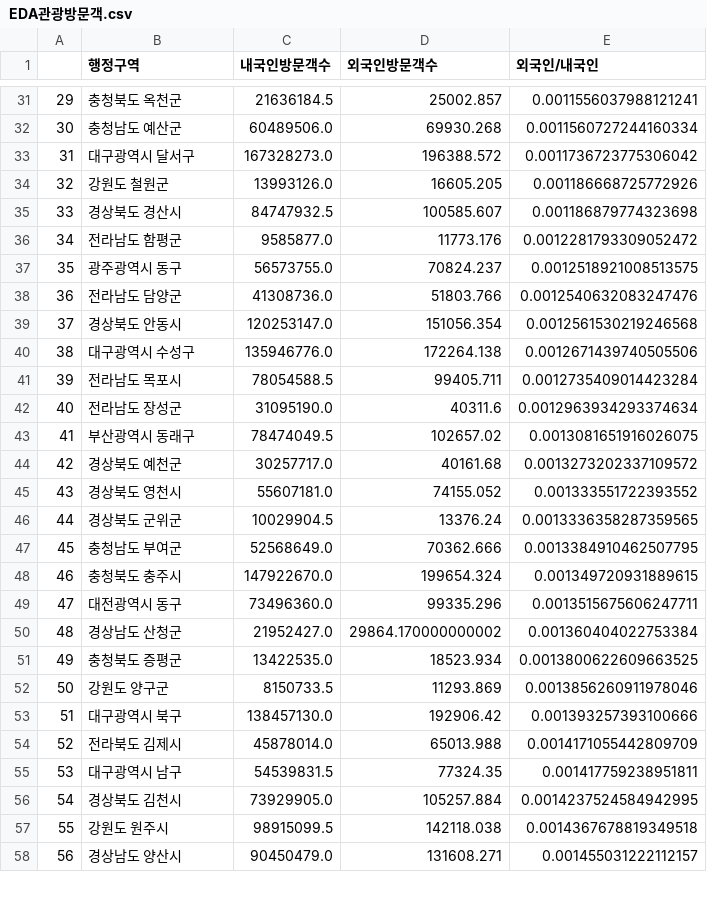
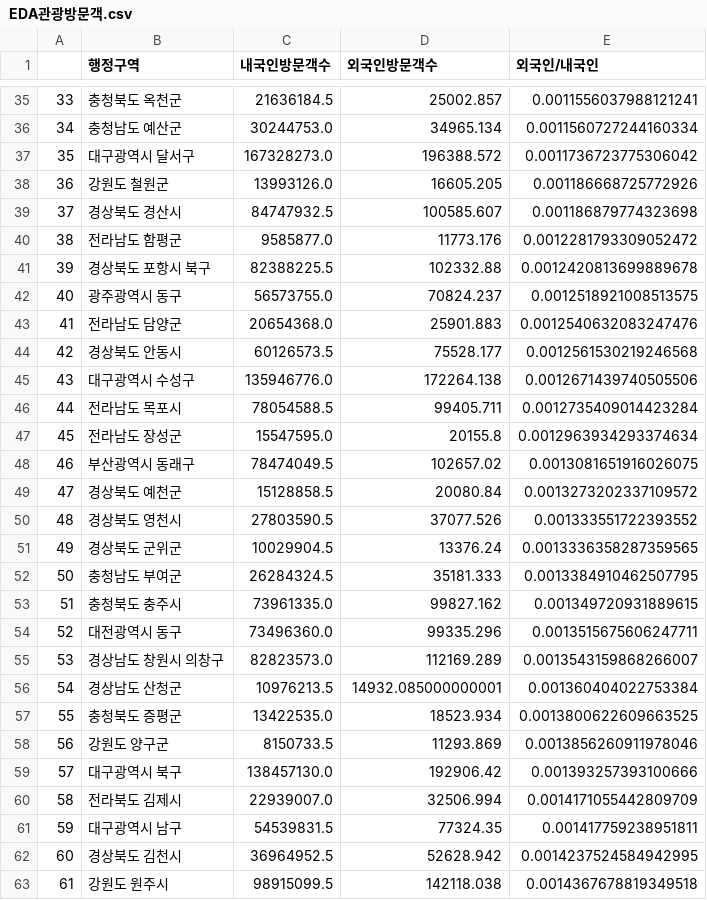
Before and after one commit to fkdjswjd1/hidden, a CSV file: data/EDA관광방문객.csv, drawn as a sheet; only a part is shown, gaps mark what is left out; the shorter side is filled out with more unchanged rows; addresses are those after the commit; the diff covers the shown part only; the diff names each change by its address in the sheet, - before the commit and + after, or states it on an @@ line.

```diff
--- a/data/EDA관광방문객.csv
+++ b/data/EDA관광방문객.csv
@@ column A renumbered from row 10 down @@
-C36 (내국인방문객수): 60489506.0
+C36 (내국인방문객수): 30244753.0
-D36 (외국인방문객수): 69930.268
+D36 (외국인방문객수): 34965.134
+row 41: 39 | 경상북도 포항시 북구 | 82388225.5 | 102332.88 | 0.0012420813699889678
-C43 (내국인방문객수): 41308736.0
+C43 (내국인방문객수): 20654368.0
-D43 (외국인방문객수): 51803.766
+D43 (외국인방문객수): 25901.883
-C44 (내국인방문객수): 120253147.0
+C44 (내국인방문객수): 60126573.5
-D44 (외국인방문객수): 151056.354
+D44 (외국인방문객수): 75528.177
-C47 (내국인방문객수): 31095190.0
+C47 (내국인방문객수): 15547595.0
-D47 (외국인방문객수): 40311.6
+D47 (외국인방문객수): 20155.8
-C49 (내국인방문객수): 30257717.0
+C49 (내국인방문객수): 15128858.5
-D49 (외국인방문객수): 40161.68
+D49 (외국인방문객수): 20080.84
-C50 (내국인방문객수): 55607181.0
+C50 (내국인방문객수): 27803590.5
-D50 (외국인방문객수): 74155.052
+D50 (외국인방문객수): 37077.526
-C52 (내국인방문객수): 52568649.0
+C52 (내국인방문객수): 26284324.5
-D52 (외국인방문객수): 70362.666
+D52 (외국인방문객수): 35181.333
-C53 (내국인방문객수): 147922670.0
+C53 (내국인방문객수): 73961335.0
-D53 (외국인방문객수): 199654.324
+D53 (외국인방문객수): 99827.162
+row 55: 53 | 경상남도 창원시 의창구 | 82823573.0 | 112169.289 | 0.0013543159868266007
-C56 (내국인방문객수): 21952427.0
+C56 (내국인방문객수): 10976213.5
-D56 (외국인방문객수): 29864.170000000002
+D56 (외국인방문객수): 14932.085000000001
-C60 (내국인방문객수): 45878014.0
+C60 (내국인방문객수): 22939007.0
-D60 (외국인방문객수): 65013.988
+D60 (외국인방문객수): 32506.994
-C62 (내국인방문객수): 73929905.0
+C62 (내국인방문객수): 36964952.5
-D62 (외국인방문객수): 105257.884
+D62 (외국인방문객수): 52628.942
```
Also changed, not shown: 13 added rows and 82 edited cells elsewhere in this file, data/숨은명소전체요소순위.csv, 3 other files.
